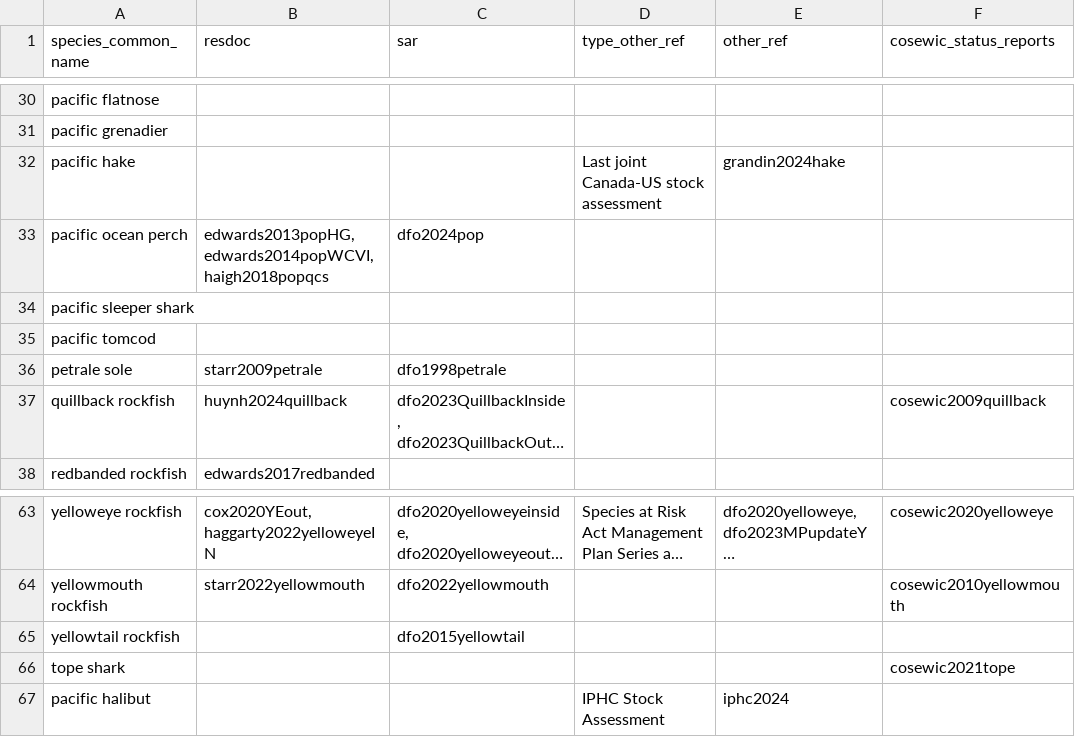
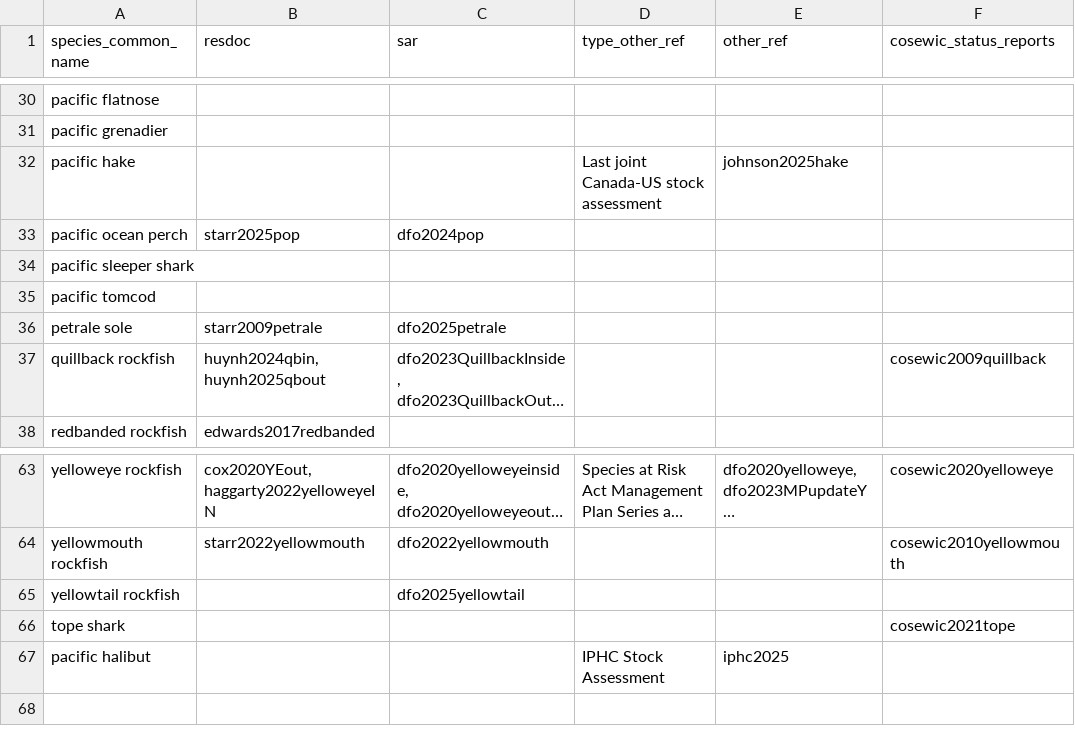
Before and after one commit to pbs-assess/gfcommercial, a CSV file: report/spp-refs.csv, drawn as a sheet; only a part is shown, gaps mark what is left out; long unchanged cells end in …; the diff names each change by its address in the sheet, - before the commit and + after, or states it on an @@ line.

Commit message:
Update some species references

```diff
--- a/report/spp-refs.csv
+++ b/report/spp-refs.csv
-E32 (other_ref): grandin2024hake
+E32 (other_ref): johnson2025hake
-B33 (resdoc): edwards2013popHG, edwards2014popWCVI, haigh2018popqcs
+B33 (resdoc): starr2025pop
-C36 (sar): dfo1998petrale
+C36 (sar): dfo2025petrale
-B37 (resdoc): huynh2024quillback
+B37 (resdoc): huynh2024qbin, huynh2025qbout
-C65 (sar): dfo2015yellowtail
+C65 (sar): dfo2025yellowtail
-E67 (other_ref): iphc2024
+E67 (other_ref): iphc2025
```
